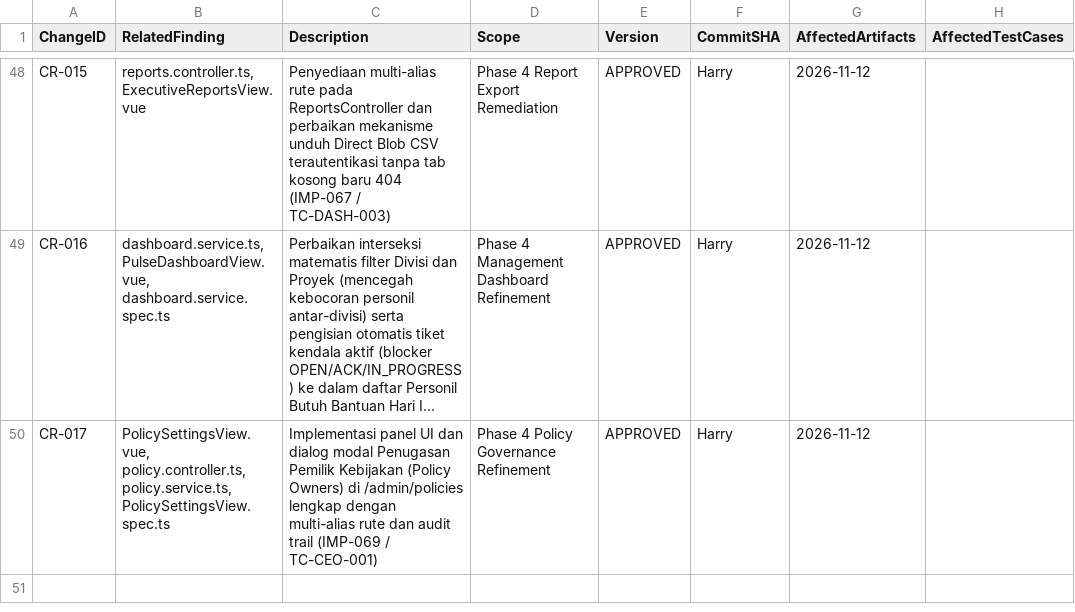
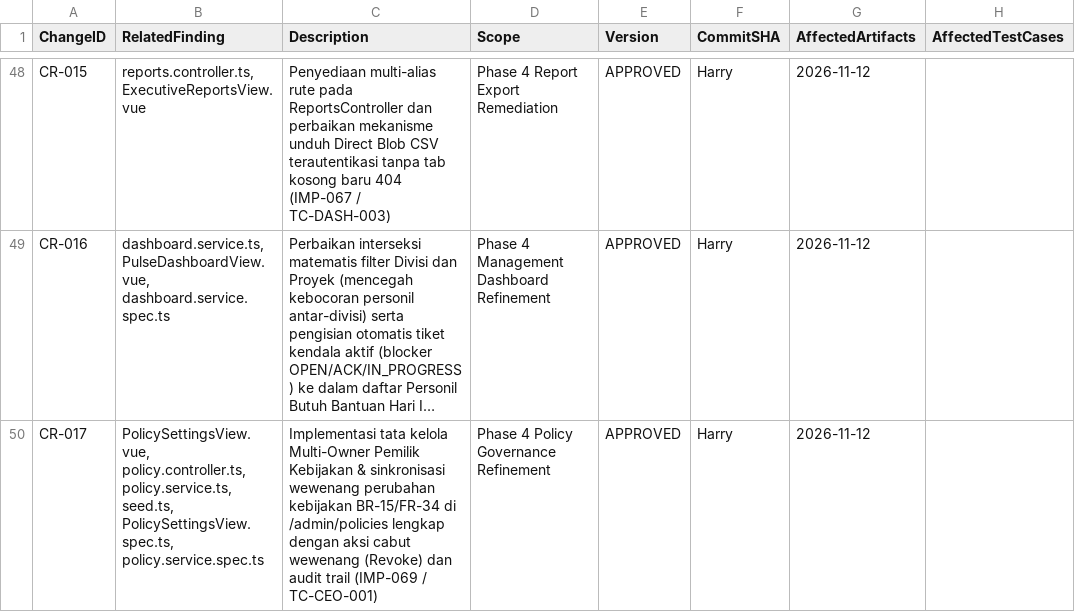
Before and after one commit to harrymx1/Dutamedia-WorkPulse, a CSV file: UAT-Lifecycle/00-Governance/UAT-Change-Register.csv, drawn as a sheet; only a part is shown, gaps mark what is left out; long unchanged cells end in …; the diff names each change by its address in the sheet, - before the commit and + after, or states it on an @@ line.

```diff
--- a/UAT-Lifecycle/00-Governance/UAT-Change-Register.csv
+++ b/UAT-Lifecycle/00-Governance/UAT-Change-Register.csv
-B50 (RelatedFinding): …policy.controller.ts, policy.service.ts, PolicySettingsView.spec.ts
+B50 (RelatedFinding): …policy.controller.ts, policy.service.ts, seed.ts, PolicySettingsView.spec.ts, policy.service.spec.ts
-C50 (Description): Implementasi panel UI dan dialog modal Penugasan Pemilik Kebijakan (Policy Owners) di /admin/policies lengkap dengan multi-alias rute dan audit…
+C50 (Description): Implementasi tata kelola Multi-Owner Pemilik Kebijakan & sinkronisasi wewenang perubahan kebijakan BR-15/FR-34 di /admin/policies lengkap dengan aksi cabut wewenang (Revoke) dan audit…
```
Also changed, not shown: UAT/UAT-Execution-Log.csv, 9 other files.
